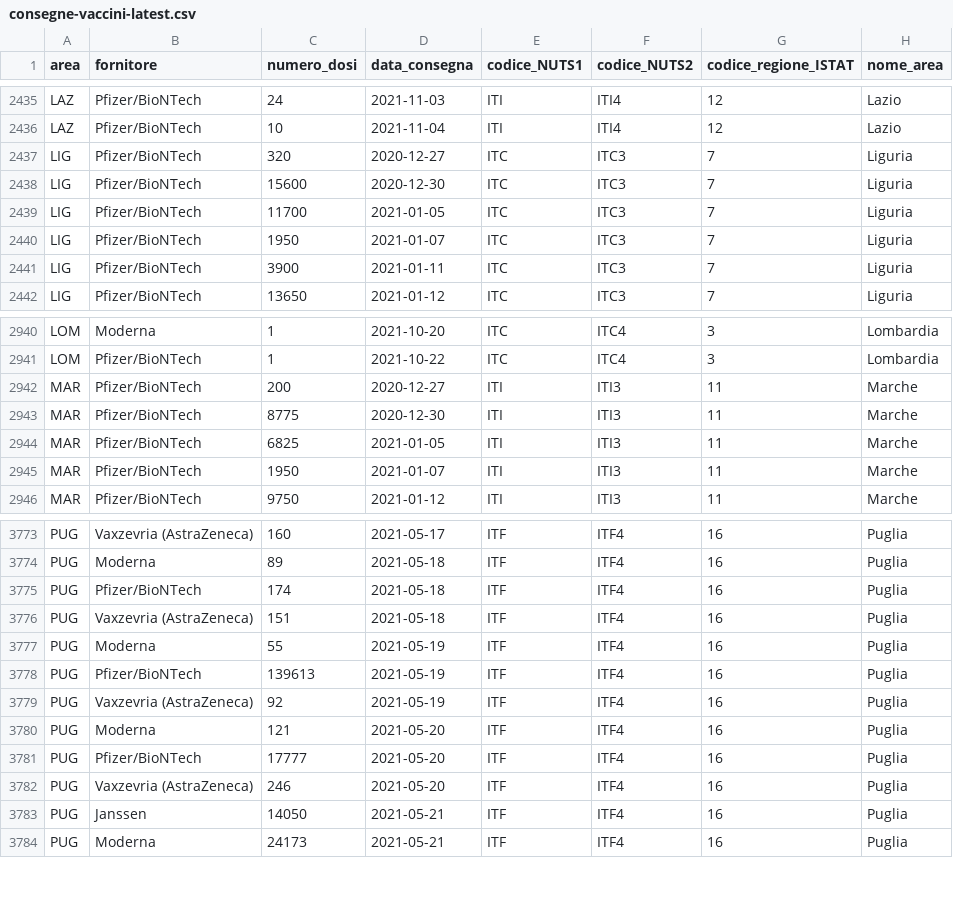
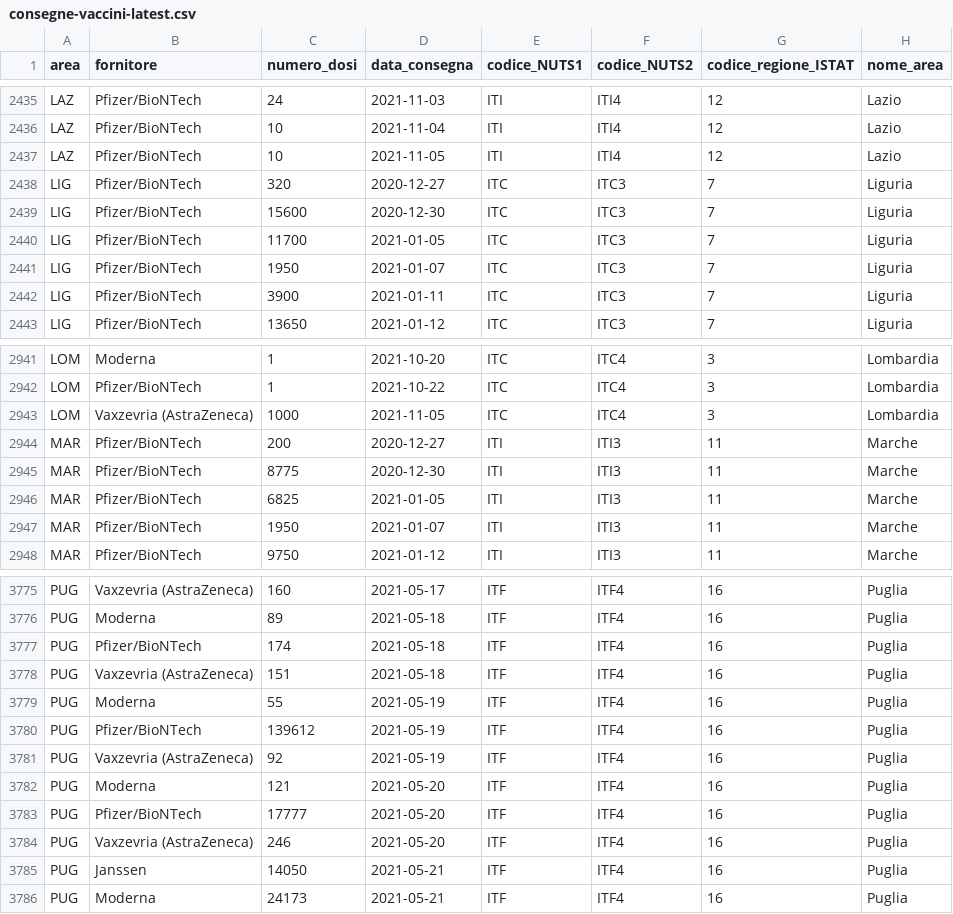
Before and after one commit to italia/covid19-opendata-vaccini, a CSV file: dati/consegne-vaccini-latest.csv, drawn as a sheet; only a part is shown, gaps mark what is left out.

```diff
--- a/dati/consegne-vaccini-latest.csv
+++ b/dati/consegne-vaccini-latest.csv
@@ -2436,2 +2436,3 @@ LAZ,Pfizer/BioNTech,24,2021-11-03,ITI,ITI4,12,Lazio
 LAZ,Pfizer/BioNTech,10,2021-11-04,ITI,ITI4,12,Lazio
+LAZ,Pfizer/BioNTech,10,2021-11-05,ITI,ITI4,12,Lazio
 LIG,Pfizer/BioNTech,320,2020-12-27,ITC,ITC3,7,Liguria
@@ -2941,2 +2942,3 @@ LOM,Moderna,1,2021-10-20,ITC,ITC4,3,Lombardia
 LOM,Pfizer/BioNTech,1,2021-10-22,ITC,ITC4,3,Lombardia
+LOM,Vaxzevria (AstraZeneca),1000,2021-11-05,ITC,ITC4,3,Lombardia
 MAR,Pfizer/BioNTech,200,2020-12-27,ITI,ITI3,11,Marche
@@ -3777,3 +3779,3 @@ PUG,Vaxzevria (AstraZeneca),151,2021-05-18,ITF,ITF4,16,Puglia
 PUG,Moderna,55,2021-05-19,ITF,ITF4,16,Puglia
-PUG,Pfizer/BioNTech,139613,2021-05-19,ITF,ITF4,16,Puglia
+PUG,Pfizer/BioNTech,139612,2021-05-19,ITF,ITF4,16,Puglia
 PUG,Vaxzevria (AstraZeneca),92,2021-05-19,ITF,ITF4,16,Puglia
```
Also changed, not shown: dati/anagrafica-vaccini-summary-latest.csv, dati/platea.csv, 11 other files.
